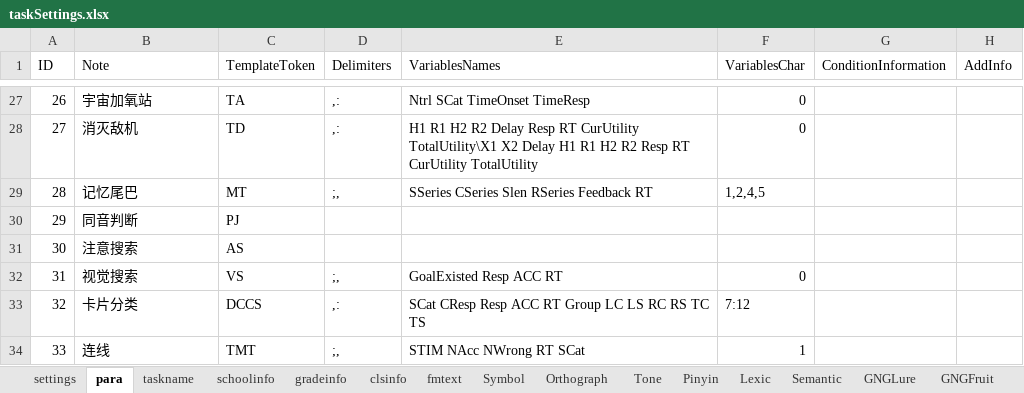
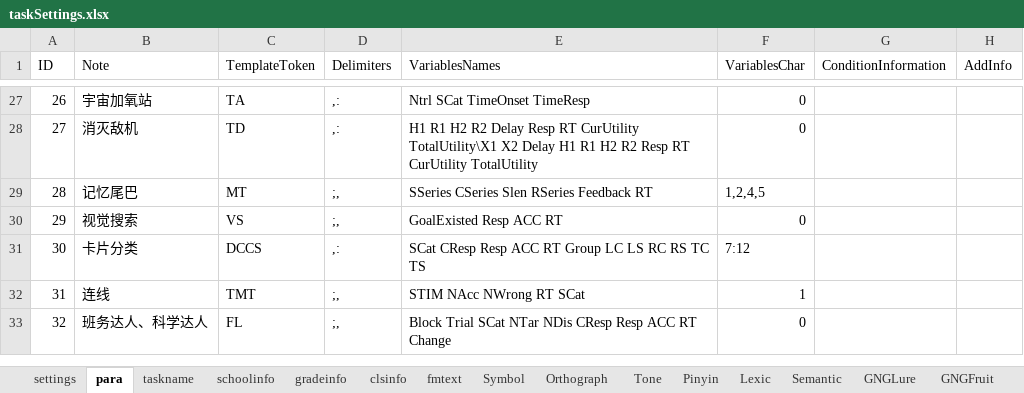
Before and after one commit to iquizoo/rawdata-parser, an Excel workbook: taskSettings.xlsx, sheet para, drawn as a sheet; only a part is shown, gaps mark what is left out; values as stored, in another font and other column widths than the file's, no borders; removed rows and columns are numbered as before the commit, all else as after; the diff names each change by its address in the sheet, - before the commit and + after, or states it on an @@ line.

```diff
--- a/taskSettings.xlsx (sheet para)
+++ b/taskSettings.xlsx (sheet para)
-row 30: 29 | 同音判断 | PJ
-row 31: 30 | 注意搜索 | AS
@@ column A (ID) renumbered between rows 30 and 32 @@
+row 33: 32 | 班务达人、科学达人 | FL | ;, | Block Trial SCat NTar NDis CResp Resp ACC RT Change | 0
```
Also changed, not shown: sheet settings, sheet taskname, 5 other files.
